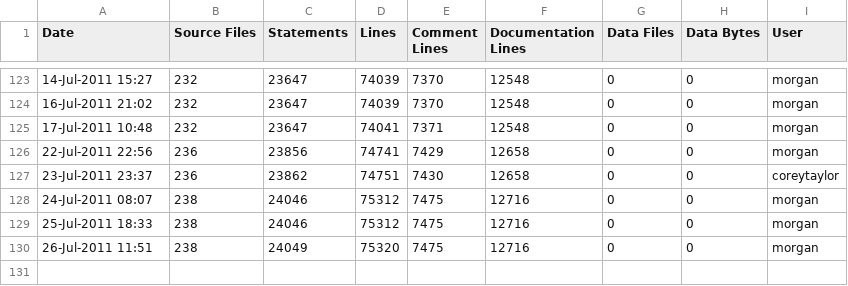
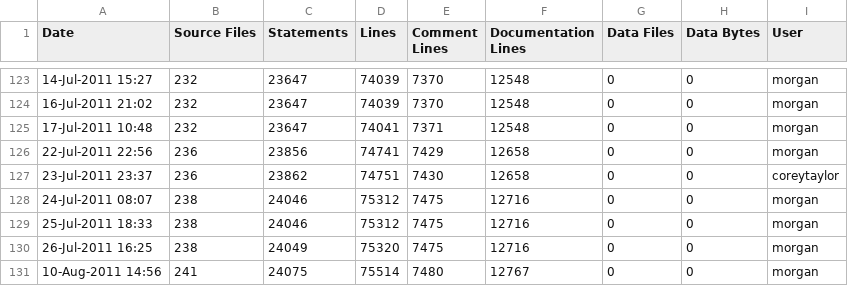
Before and after one commit to A7med-Shoukry/g3d, a CSV file: G3D9/G3D.lib/ice-stats.csv, drawn as a sheet; only a part is shown, gaps mark what is left out.

```diff
--- a/G3D9/G3D.lib/ice-stats.csv
+++ b/G3D9/G3D.lib/ice-stats.csv
@@ -129,2 +129,3 @@
 25-Jul-2011 18:33,238,24046,75312,7475,12716,0,0,"morgan",""
-26-Jul-2011 11:51,238,24049,75320,7475,12716,0,0,"morgan",""
+26-Jul-2011 16:25,238,24049,75320,7475,12716,0,0,"morgan",""
+10-Aug-2011 14:56,241,24075,75514,7480,12767,0,0,"morgan",""
```
Also changed, not shown: G3D9/GLG3D.lib/ice-stats.csv, 10 other files.
